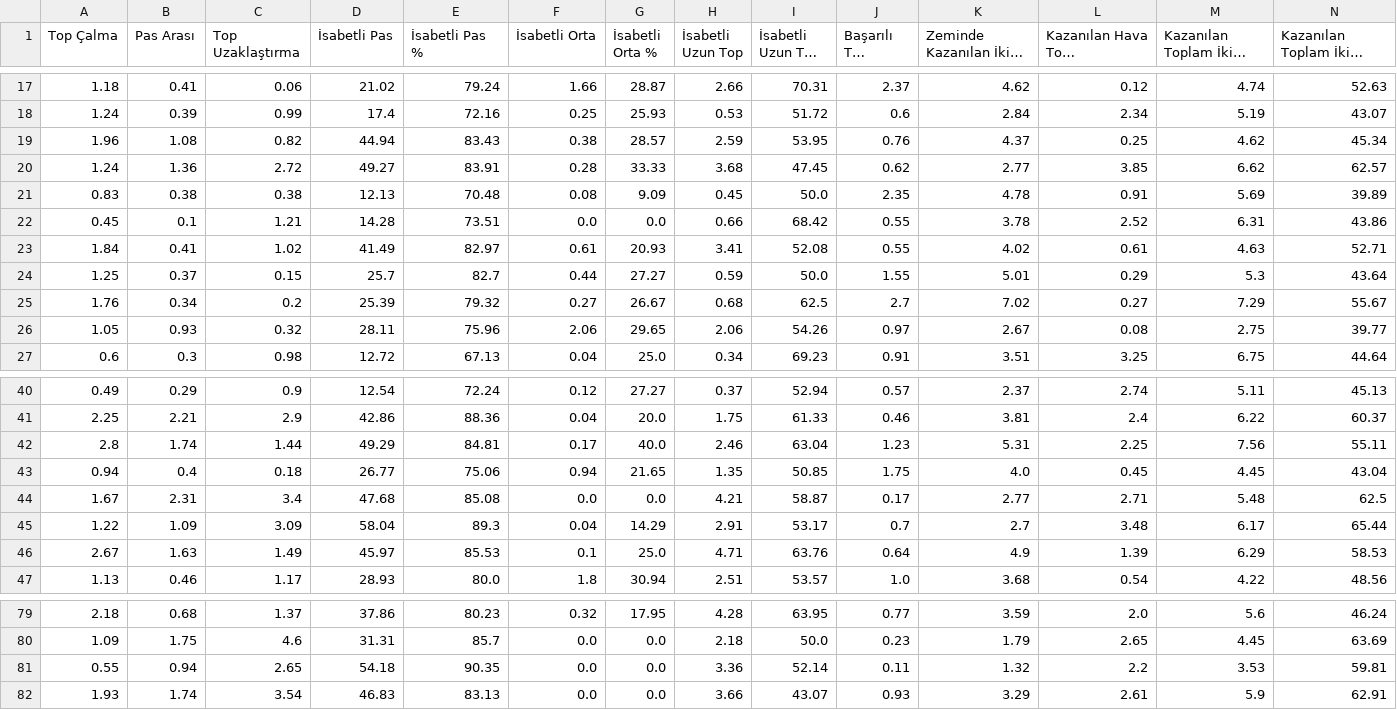
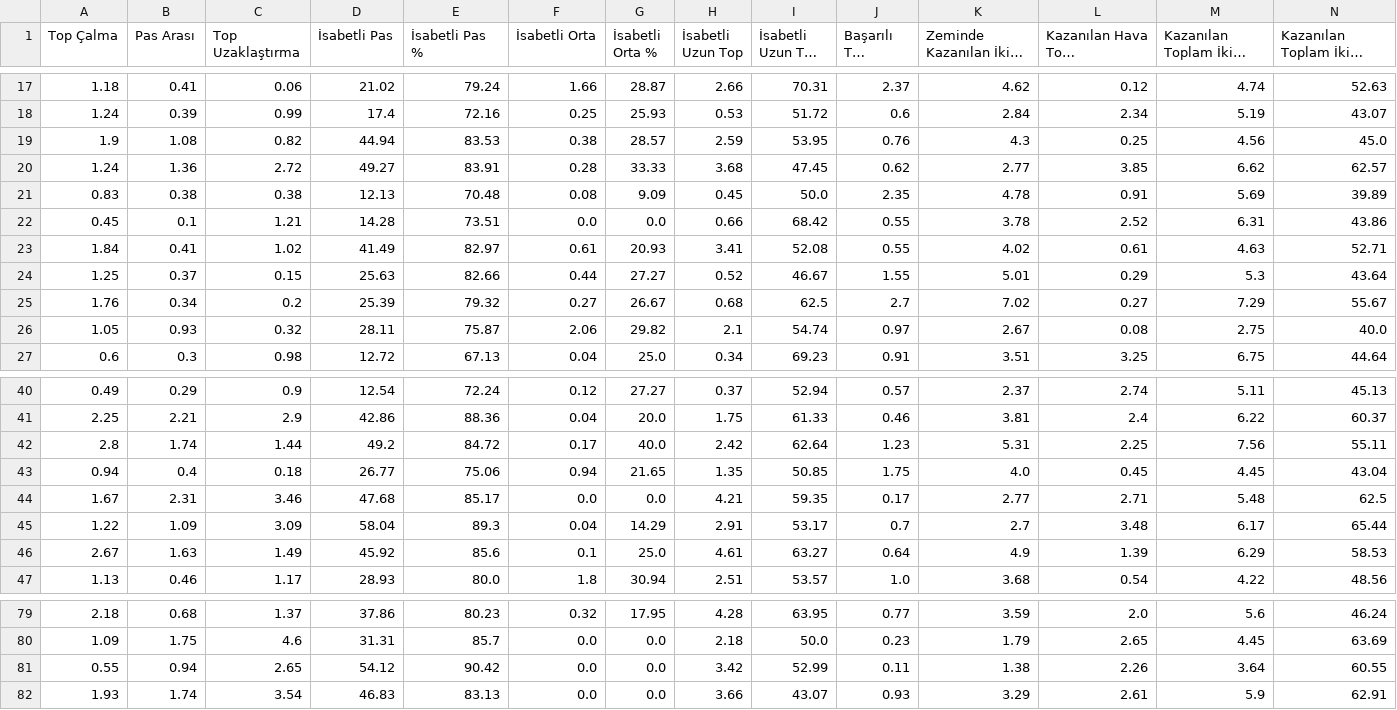
Before and after one commit to scatterradarcsv/csv_scatter_radar_15matches_per90_noPos, a CSV file: defenders.csv, drawn as a sheet; only a part is shown, gaps mark what is left out; long unchanged cells end in …; the diff covers the shown part only; the diff names each change by its address in the sheet, - before the commit and + after, or states it on an @@ line.

Commit message:
Updated defenders.csv

```diff
--- a/defenders.csv
+++ b/defenders.csv
-A19 (Top Çalma): 1.96
+A19 (Top Çalma): 1.9
-E19 (İsabetli Pas %): 83.43
+E19 (İsabetli Pas %): 83.53
-K19 (Zeminde Kazanılan İkili Mücadele): 4.37
+K19 (Zeminde Kazanılan İkili Mücadele): 4.3
-M19 (Kazanılan Toplam İkili Mücadele): 4.62
+M19 (Kazanılan Toplam İkili Mücadele): 4.56
-N19: 45.34
+N19: 45.0
-D24 (İsabetli Pas): 25.7
+D24 (İsabetli Pas): 25.63
-E24 (İsabetli Pas %): 82.7
+E24 (İsabetli Pas %): 82.66
-H24 (İsabetli Uzun Top): 0.59
+H24 (İsabetli Uzun Top): 0.52
-I24 (İsabetli Uzun Top %): 50.0
+I24 (İsabetli Uzun Top %): 46.67
-E26 (İsabetli Pas %): 75.96
+E26 (İsabetli Pas %): 75.87
-G26 (İsabetli Orta %): 29.65
+G26 (İsabetli Orta %): 29.82
-H26 (İsabetli Uzun Top): 2.06
+H26 (İsabetli Uzun Top): 2.1
-I26 (İsabetli Uzun Top %): 54.26
+I26 (İsabetli Uzun Top %): 54.74
-N26: 39.77
+N26: 40.0
-D42 (İsabetli Pas): 49.29
+D42 (İsabetli Pas): 49.2
-E42 (İsabetli Pas %): 84.81
+E42 (İsabetli Pas %): 84.72
-H42 (İsabetli Uzun Top): 2.46
+H42 (İsabetli Uzun Top): 2.42
-I42 (İsabetli Uzun Top %): 63.04
+I42 (İsabetli Uzun Top %): 62.64
-C44 (Top Uzaklaştırma): 3.4
+C44 (Top Uzaklaştırma): 3.46
-E44 (İsabetli Pas %): 85.08
+E44 (İsabetli Pas %): 85.17
-I44 (İsabetli Uzun Top %): 58.87
+I44 (İsabetli Uzun Top %): 59.35
-D46 (İsabetli Pas): 45.97
+D46 (İsabetli Pas): 45.92
-E46 (İsabetli Pas %): 85.53
+E46 (İsabetli Pas %): 85.6
-H46 (İsabetli Uzun Top): 4.71
+H46 (İsabetli Uzun Top): 4.61
-I46 (İsabetli Uzun Top %): 63.76
+I46 (İsabetli Uzun Top %): 63.27
-D81 (İsabetli Pas): 54.18
+D81 (İsabetli Pas): 54.12
-E81 (İsabetli Pas %): 90.35
+E81 (İsabetli Pas %): 90.42
-H81 (İsabetli Uzun Top): 3.36
+H81 (İsabetli Uzun Top): 3.42
-I81 (İsabetli Uzun Top %): 52.14
+I81 (İsabetli Uzun Top %): 52.99
-K81 (Zeminde Kazanılan İkili Mücadele): 1.32
+K81 (Zeminde Kazanılan İkili Mücadele): 1.38
-L81 (Kazanılan Hava Topu Mücadelesi): 2.2
+L81 (Kazanılan Hava Topu Mücadelesi): 2.26
-M81 (Kazanılan Toplam İkili Mücadele): 3.53
+M81 (Kazanılan Toplam İkili Mücadele): 3.64
-N81: 59.81
+N81: 60.55
```
Also changed, not shown: 23 edited cells elsewhere in this file.
